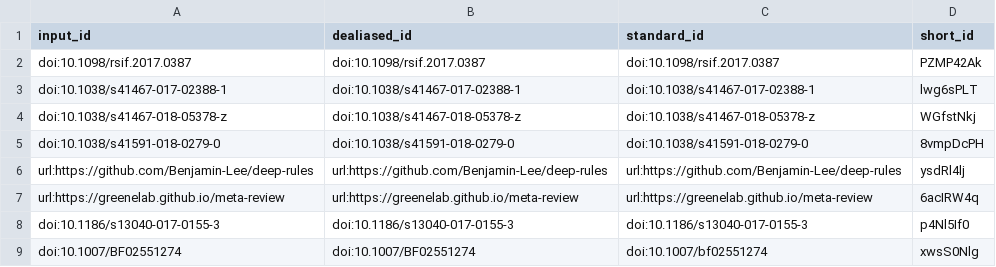
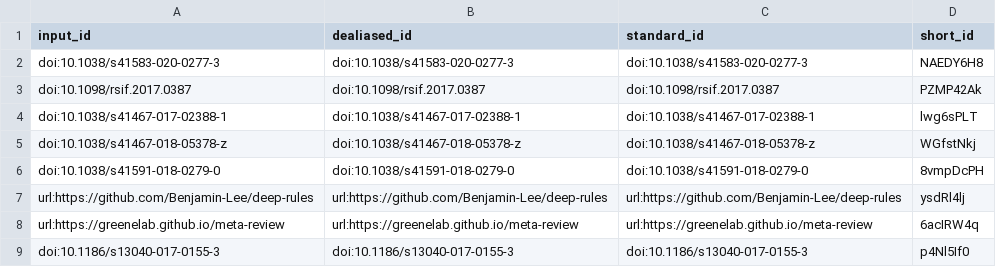
Before and after one commit to Benjamin-Lee/deep-rules, a TSV file: citations.tsv, drawn as a sheet; only a part is shown; the shorter side is filled out with more unchanged rows; the diff names each change by its address in the sheet, - before the commit and + after, or states it on an @@ line.

```diff
--- a/citations.tsv
+++ b/citations.tsv
+row 2: doi:10.1038/s41583-020-0277-3 | doi:10.1038/s41583-020-0277-3 | doi:10.1038/s41583-020-0277-3 | NAEDY6H8
```
Also changed, not shown: 7 other files.
